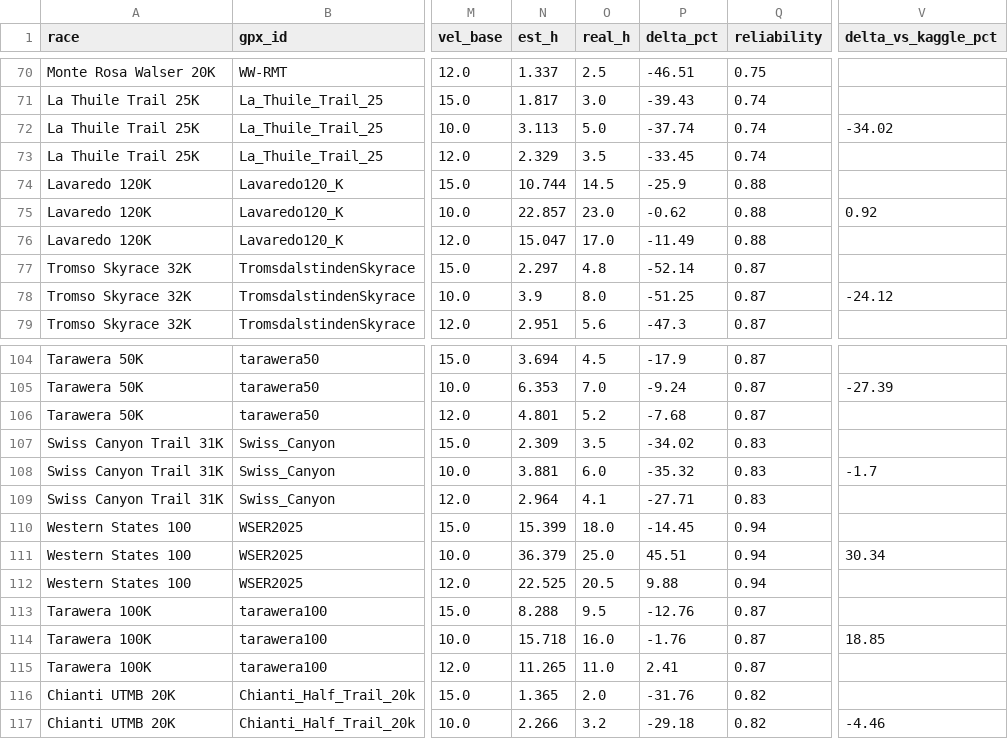
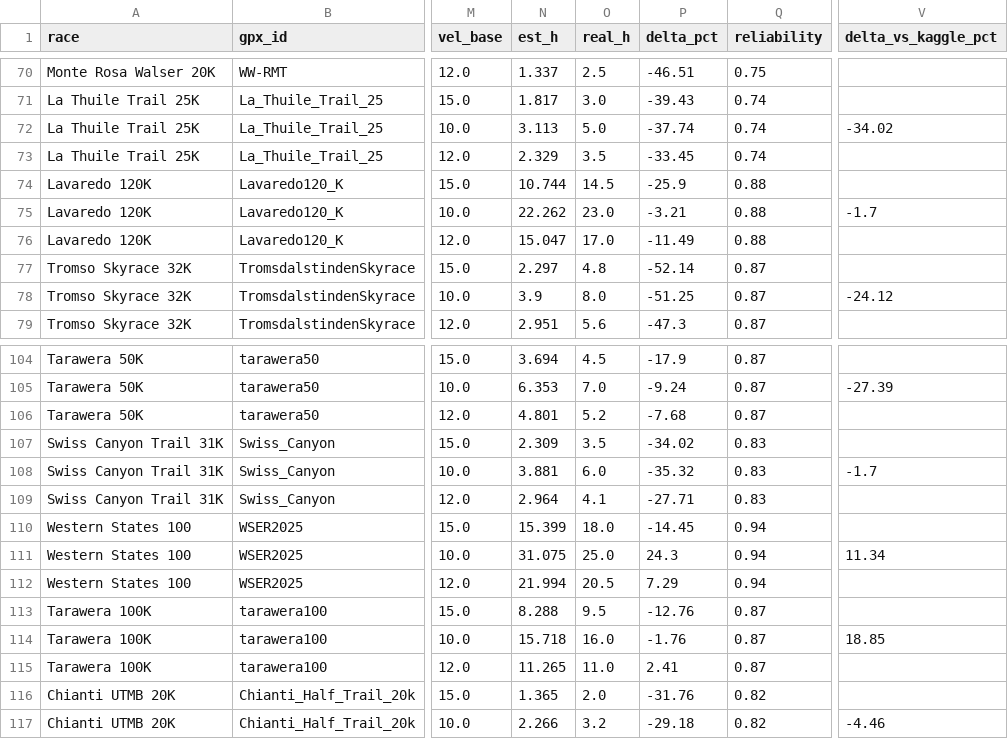
Before and after one commit to ciao-madesign/WizTrail, a CSV file: wiztrail-calibration/data/timing_vs_reality.csv, drawn as a sheet; only a part is shown, gaps mark what is left out; the diff covers the shown part only; the diff names each change by its address in the sheet, - before the commit and + after, or states it on an @@ line.

```diff
--- a/wiztrail-calibration/data/timing_vs_reality.csv
+++ b/wiztrail-calibration/data/timing_vs_reality.csv
-N75 (est_h): 22.857
+N75 (est_h): 22.262
-P75 (delta_pct): -0.62
+P75 (delta_pct): -3.21
-V75 (delta_vs_kaggle_pct): 0.92
+V75 (delta_vs_kaggle_pct): -1.7
-N111 (est_h): 36.379
+N111 (est_h): 31.075
-P111 (delta_pct): 45.51
+P111 (delta_pct): 24.3
-V111 (delta_vs_kaggle_pct): 30.34
+V111 (delta_vs_kaggle_pct): 11.34
-N112 (est_h): 22.525
+N112 (est_h): 21.994
-P112 (delta_pct): 9.88
+P112 (delta_pct): 7.29
```
Also changed, not shown: 30 edited cells elsewhere in this file, 10 other files.
